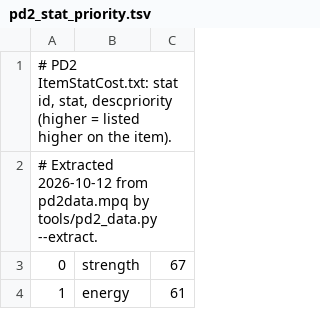
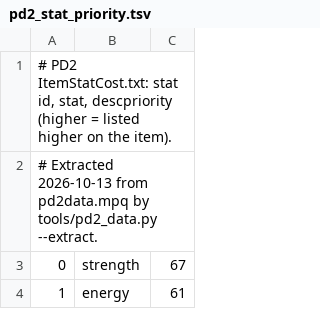
Before and after one commit to FiltersBy-Erazure/PD2-Loot-Filter, a TSV file: tools/pd2_stat_priority.tsv, drawn as a sheet; only a part is shown.

```diff
--- a/tools/pd2_stat_priority.tsv
+++ b/tools/pd2_stat_priority.tsv
@@ -1,3 +1,3 @@
 # PD2 ItemStatCost.txt: stat id, stat, descpriority (higher = listed higher on the item).
-# Extracted 2026-10-12 from pd2data.mpq by tools/pd2_data.py --extract.
+# Extracted 2026-10-13 from pd2data.mpq by tools/pd2_data.py --extract.
 0	strength	67
```
Also changed, not shown: 24 other files.
